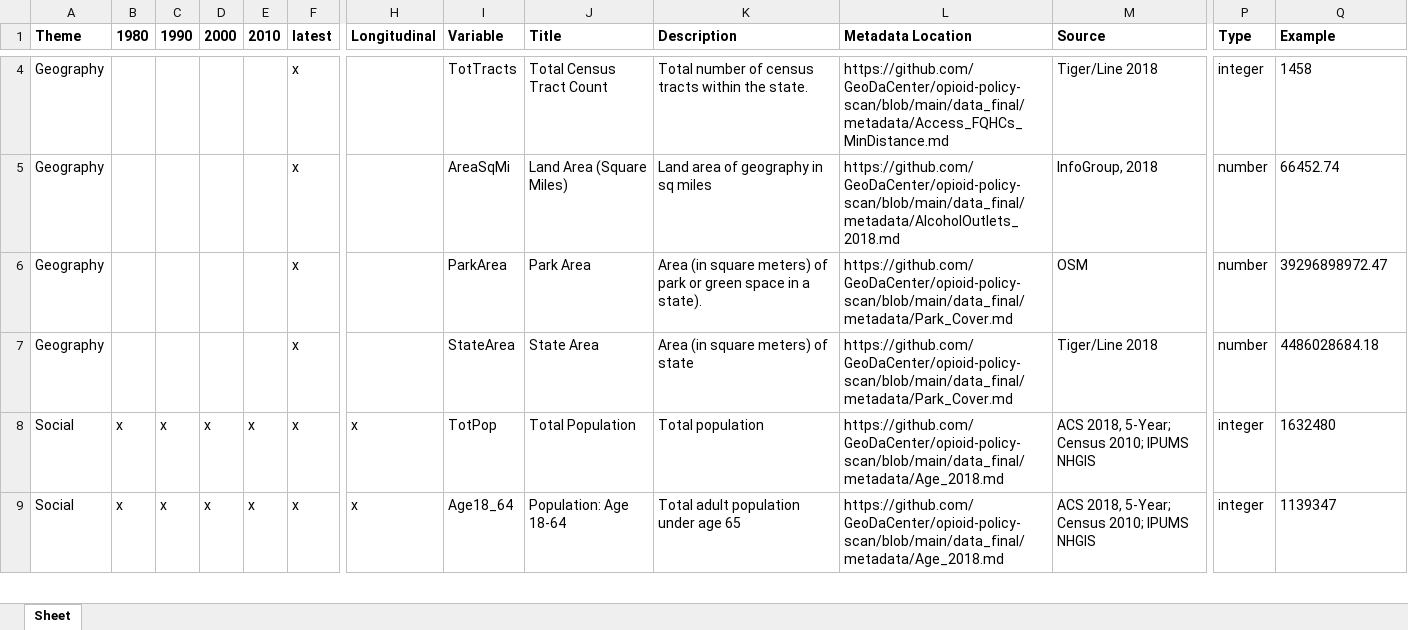
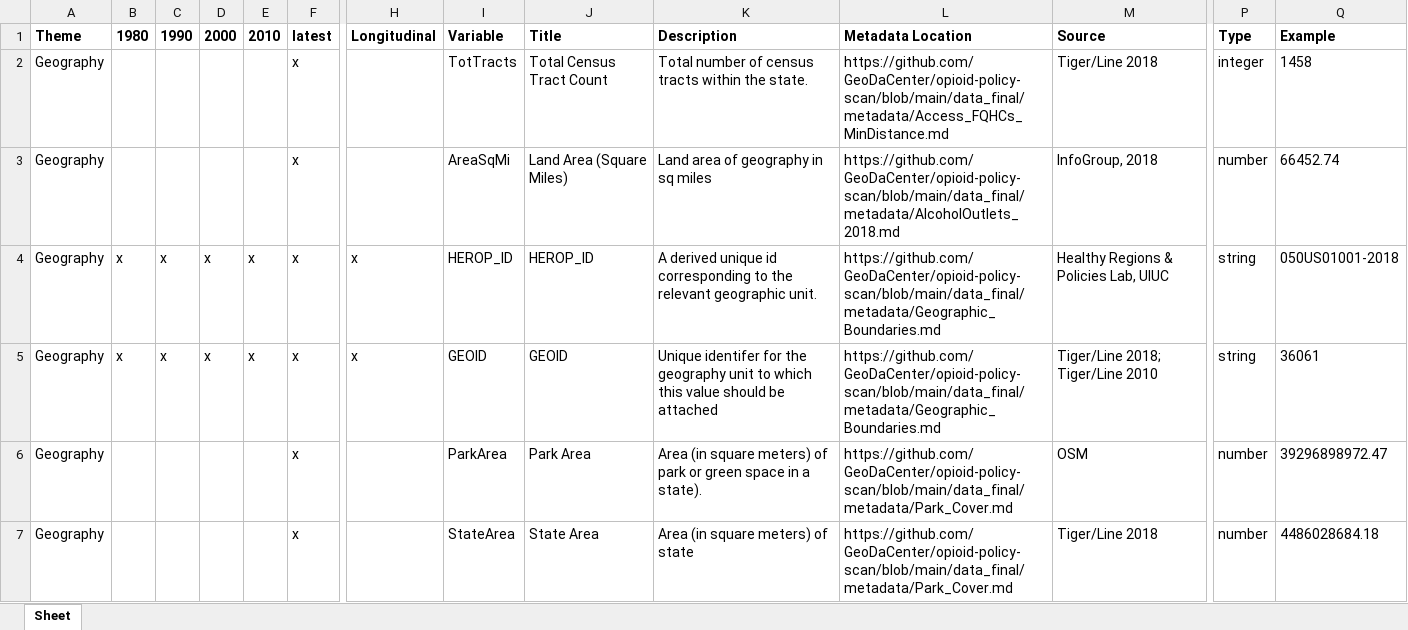
Before and after one commit to healthyregions/oeps, an Excel workbook: backend/oeps/data/dictionaries/S_Dict.xlsx, sheet Sheet, drawn as a sheet; only a part is shown, gaps mark what is left out; the shorter side is filled out with more unchanged rows; values as stored, in another font and other column widths than the file's, no borders; rows hold the shown columns only; the diff covers the shown part only; the diff names each change by its address in the sheet, - before the commit and + after, or states it on an @@ line.

Commit message:
update dictionaries

```diff
--- a/backend/oeps/data/dictionaries/S_Dict.xlsx (sheet Sheet)
+++ b/backend/oeps/data/dictionaries/S_Dict.xlsx (sheet Sheet)
+row 4: Geography | x | x | x | x | x | x | HEROP_ID | HEROP_ID | A derived unique id corresponding to the relevant geographic unit. | https://github.com/GeoDaCenter/opioid-policy-scan/blob/main/data_final/metadata/Geographic_Boundaries.md | Healthy Regions & Policies Lab, UIUC | string | 050US01001-2018
+row 5: Geography | x | x | x | x | x | x | GEOID | GEOID | Unique identifer for the geography unit to which this value should be attached | https://github.com/GeoDaCenter/opioid-policy-scan/blob/main/data_final/metadata/Geographic_Boundaries.md | Tiger/Line 2018; Tiger/Line 2010 | string | 36061
```
Also changed, not shown: 2 removed rows and 12 edited cells elsewhere in this sheet, backend/oeps/data/dictionaries/C_Dict.xlsx, backend/oeps/data/dictionaries/T_Dict.xlsx, 1 other file.
